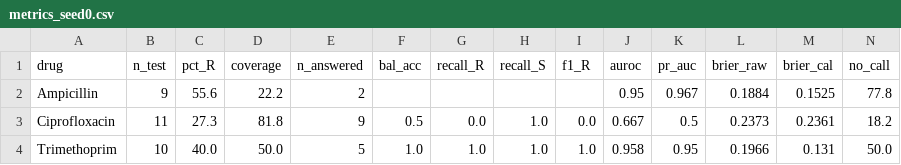
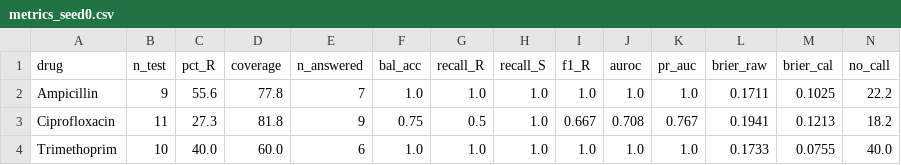
Before and after one commit to omarjku/Biohackers, a CSV file: reports_real/metrics_seed0.csv, drawn as a sheet; only a part is shown; the diff names each change by its address in the sheet, - before the commit and + after, or states it on an @@ line.

```diff
--- a/reports_real/metrics_seed0.csv
+++ b/reports_real/metrics_seed0.csv
-D2 (coverage): 22.2
+D2 (coverage): 77.8
-E2 (n_answered): 2
+E2 (n_answered): 7
-F2 (bal_acc): (empty)
+F2 (bal_acc): 1.0
-G2 (recall_R): (empty)
+G2 (recall_R): 1.0
-H2 (recall_S): (empty)
+H2 (recall_S): 1.0
-I2 (f1_R): (empty)
+I2 (f1_R): 1.0
-J2 (auroc): 0.95
+J2 (auroc): 1.0
-K2 (pr_auc): 0.967
+K2 (pr_auc): 1.0
-L2 (brier_raw): 0.1884
+L2 (brier_raw): 0.1711
-M2 (brier_cal): 0.1525
+M2 (brier_cal): 0.1025
-N2 (no_call): 77.8
+N2 (no_call): 22.2
-F3 (bal_acc): 0.5
+F3 (bal_acc): 0.75
-G3 (recall_R): 0.0
+G3 (recall_R): 0.5
-I3 (f1_R): 0.0
+I3 (f1_R): 0.667
-J3 (auroc): 0.667
+J3 (auroc): 0.708
-K3 (pr_auc): 0.5
+K3 (pr_auc): 0.767
-L3 (brier_raw): 0.2373
+L3 (brier_raw): 0.1941
-M3 (brier_cal): 0.2361
+M3 (brier_cal): 0.1213
-D4 (coverage): 50.0
+D4 (coverage): 60.0
-E4 (n_answered): 5
+E4 (n_answered): 6
-J4 (auroc): 0.958
+J4 (auroc): 1.0
-K4 (pr_auc): 0.95
+K4 (pr_auc): 1.0
-L4 (brier_raw): 0.1966
+L4 (brier_raw): 0.1733
-M4 (brier_cal): 0.131
+M4 (brier_cal): 0.0755
-N4 (no_call): 50.0
+N4 (no_call): 40.0
```
Also changed, not shown: reports/leakage_comparison.csv, reports/metrics.csv, 7 other files.
